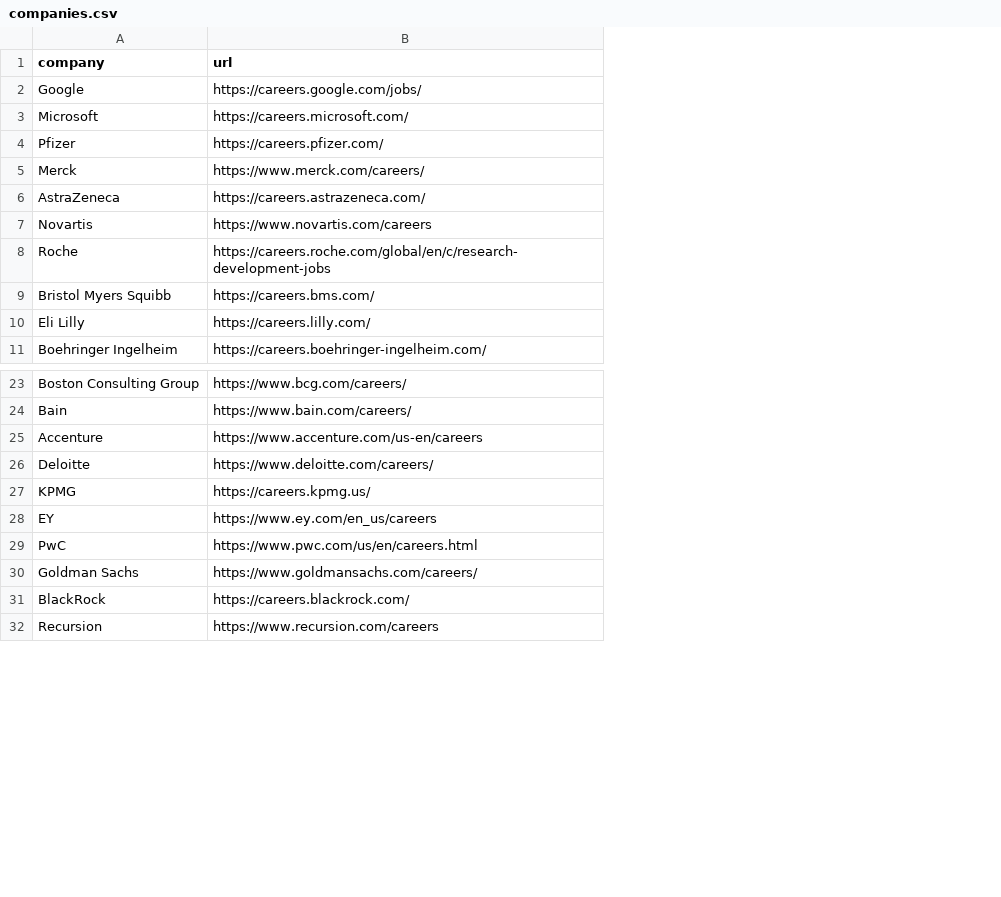
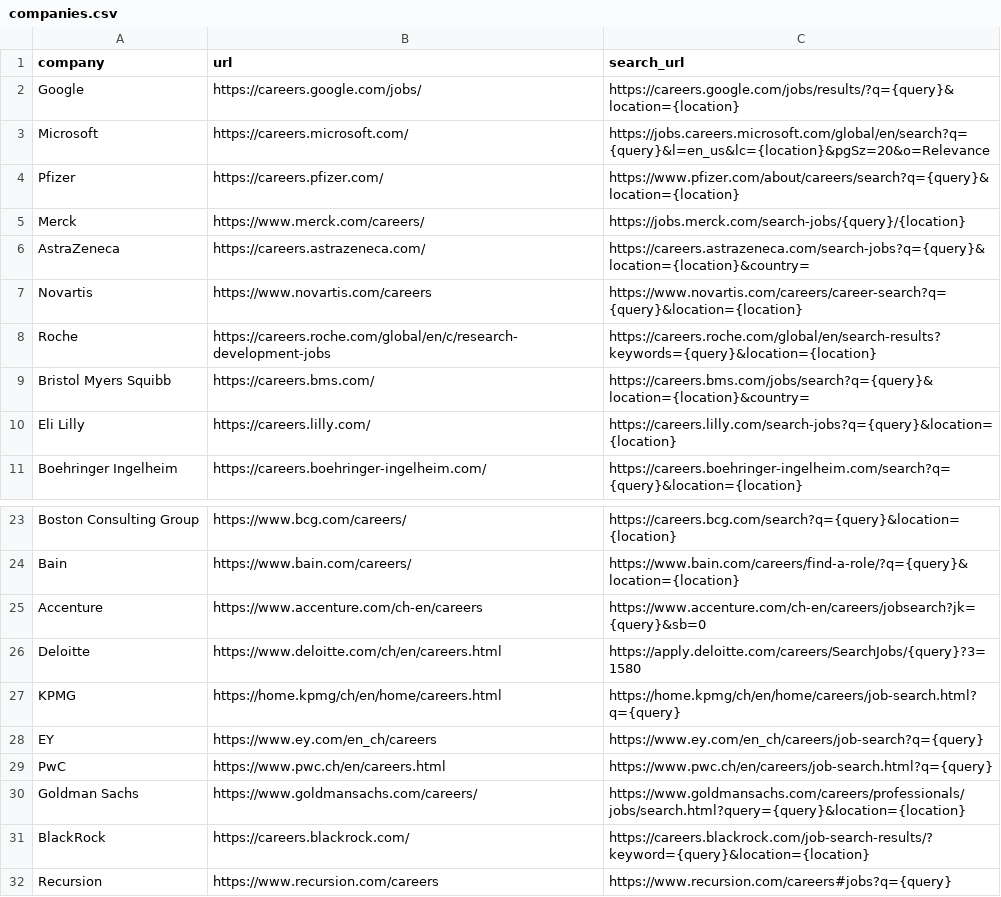
Before and after one commit to mcale6/targetfit, a CSV file: data/companies.csv, drawn as a sheet; only a part is shown, gaps mark what is left out; the diff names each change by its address in the sheet, - before the commit and + after, or states it on an @@ line.

```diff
--- a/data/companies.csv
+++ b/data/companies.csv
+column C (search_url), rows 2-11: https://careers.google.com/jobs/results/?q={query}&location={location} | https://jobs.careers.microsoft.com/global/en/search?q={query}&l=en_us&lc={location}&pgSz=20&o=Relevance | https://www.pfizer.com/about/careers/search?q={query}&location={location} | https://jobs.merck.com/search-jobs/{query}/{location} | https://careers.astrazeneca.com/search-jobs?q={query}&location={location}&country= | https://www.novartis.com/careers/career-search?q={query}&location={location} | https://careers.roche.com/global/en/search-results?keywords={query}&location={location} | https://careers.bms.com/jobs/search?q={query}&location={location}&country= | https://careers.lilly.com/search-jobs?q={query}&location={location} | https://careers.boehringer-ingelheim.com/search?q={query}&location={location}; rows 23-32: https://careers.bcg.com/search?q={query}&location={location} | https://www.bain.com/careers/find-a-role/?q={query}&location={location} | https://www.accenture.com/ch-en/careers/jobsearch?jk={query}&sb=0 | https://apply.deloitte.com/careers/SearchJobs/{query}?3=1580 | https://home.kpmg/ch/en/home/careers/job-search.html?q={query} | https://www.ey.com/en_ch/careers/job-search?q={query} | https://www.pwc.ch/en/careers/job-search.html?q={query} | https://www.goldmansachs.com/careers/professionals/jobs/search.html?query={query}&location={location} | https://careers.blackrock.com/job-search-results/?keyword={query}&location={location} | https://www.recursion.com/careers#jobs?q={query}
-B25 (url): https://www.accenture.com/us-en/careers
+B25 (url): https://www.accenture.com/ch-en/careers
-B26 (url): https://www.deloitte.com/careers/
+B26 (url): https://www.deloitte.com/ch/en/careers.html
-B27 (url): https://careers.kpmg.us/
+B27 (url): https://home.kpmg/ch/en/home/careers.html
-B28 (url): https://www.ey.com/en_us/careers
+B28 (url): https://www.ey.com/en_ch/careers
-B29 (url): https://www.pwc.com/us/en/careers.html
+B29 (url): https://www.pwc.ch/en/careers.html
```
Also changed, not shown: 29 other files.
